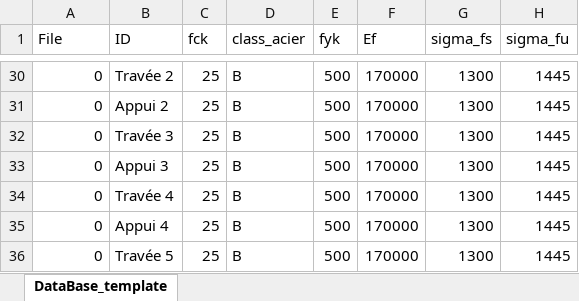
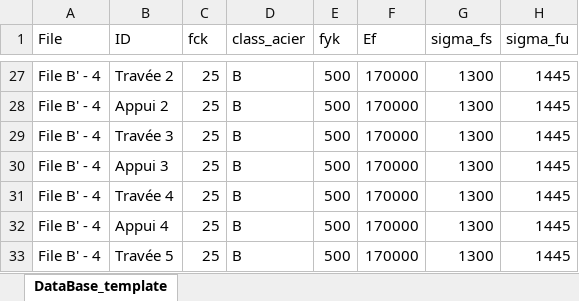
Before and after one commit to phil-vivant/Citallios, an Excel workbook: Calculs/DataBase_PH2_FileB_MidStrip_V1.xlsx, sheet DataBase_template, drawn as a sheet; only a part is shown, gaps mark what is left out; values as stored, in another font and other column widths than the file's, no borders; addresses are those after the commit; the diff covers the shown part only; the diff names each change by its address in the sheet, - before the commit and + after, or states it on an @@ line.

```diff
--- a/Calculs/DataBase_PH2_FileB_MidStrip_V1.xlsx (sheet DataBase_template)
+++ b/Calculs/DataBase_PH2_FileB_MidStrip_V1.xlsx (sheet DataBase_template)
-A27:A33 (File): 0
+A27:A33 (File): File B' - 4
```
Also changed, not shown: 3 removed rows and 21 edited cells elsewhere in this sheet, formulas that keep their value, Calculs/DataBase_PH2_FileA_MidStrip_V1.xlsx, 7 other files.
